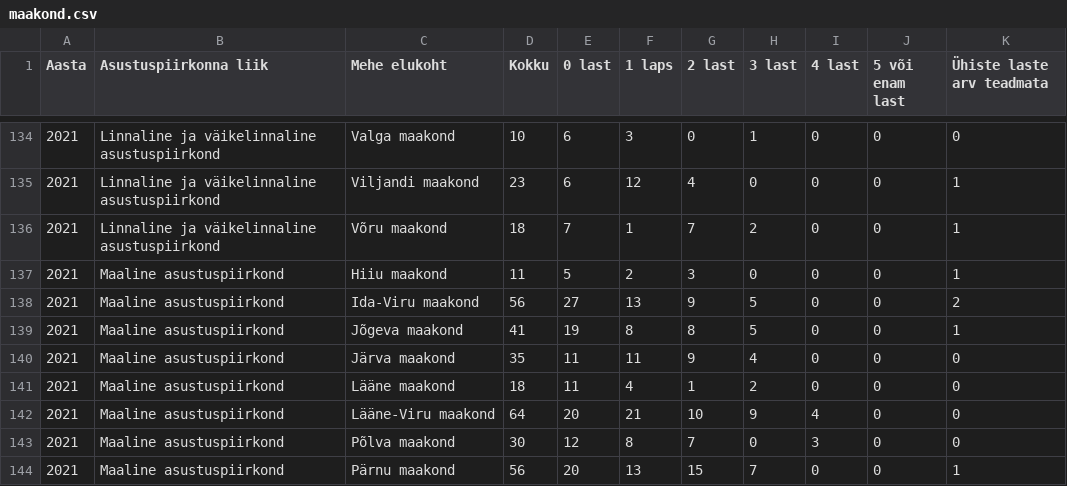
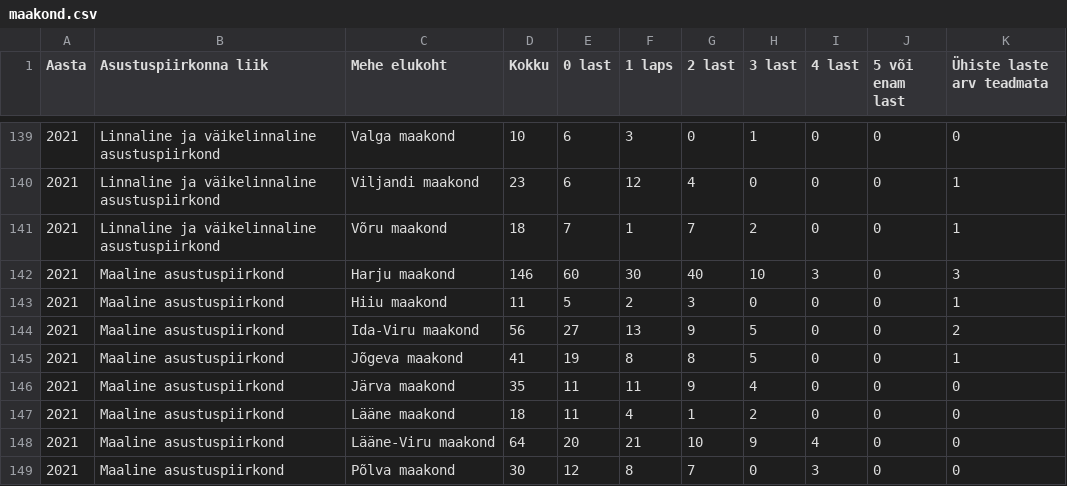
Before and after one commit to KarinRosen/Introduction-to-Data-Science-project, a CSV file: maakond.csv, drawn as a sheet; only a part is shown, gaps mark what is left out; the shorter side is filled out with more unchanged rows; the diff covers the shown part only.

Commit message:
Update maakond.csv

```diff
--- a/maakond.csv
+++ b/maakond.csv
@@ -136,2 +141,3 @@
 2021,Linnaline ja väikelinnaline asustuspiirkond,Võru maakond,18,7,1,7,2,0,0,1
+2021,Maaline asustuspiirkond,Harju maakond,146,60,30,40,10,3,0,3
 2021,Maaline asustuspiirkond,Hiiu maakond,11,5,2,3,0,0,0,1
```
Also changed, not shown: 6 added rows and 1 removed row elsewhere in this file.
